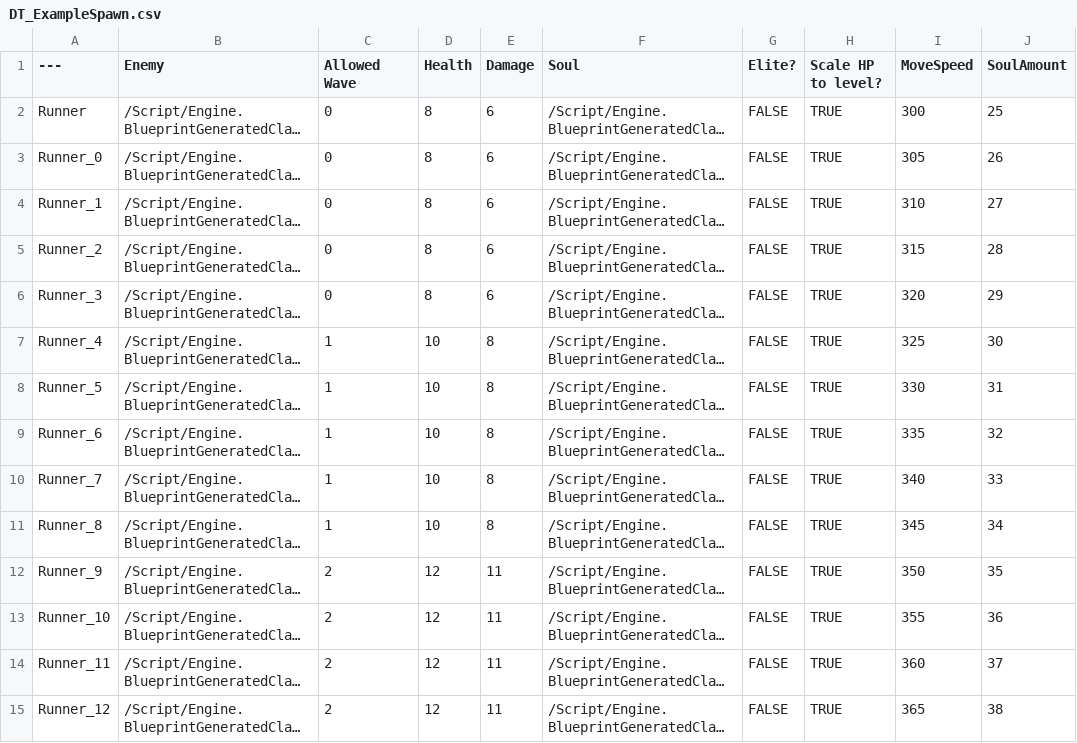
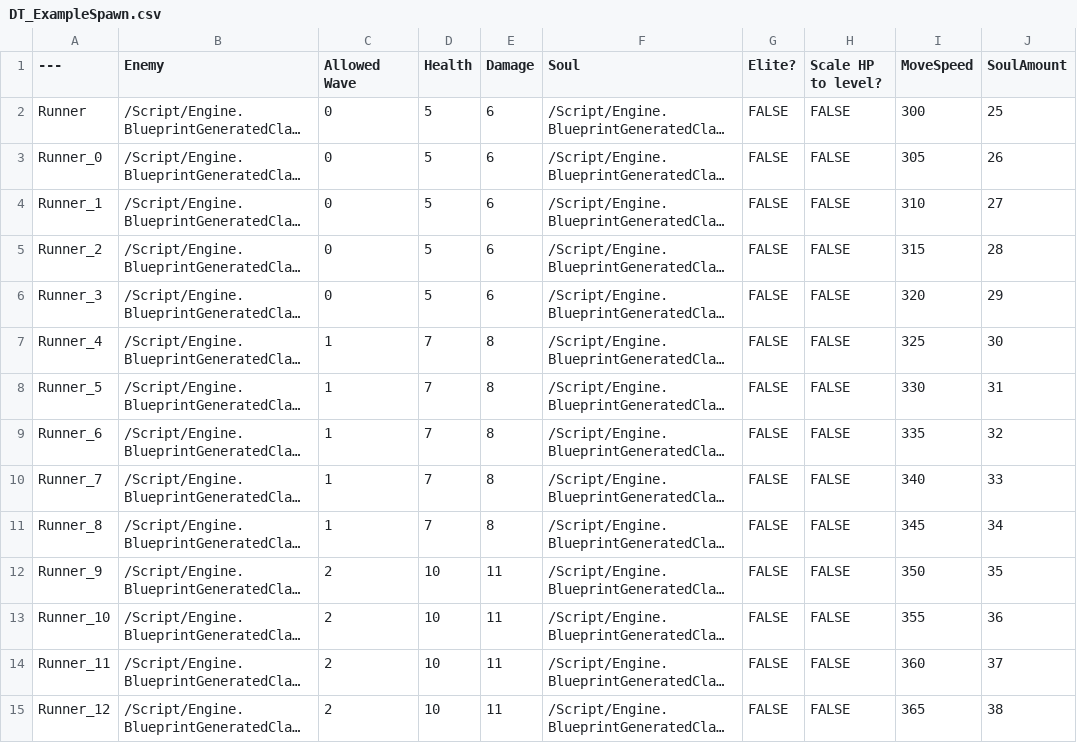
Before and after one commit to yangchunchong/Survivors, a CSV file: Resource/Data/DT_ExampleSpawn.csv, drawn as a sheet; only a part is shown; long unchanged cells end in …; the diff covers the shown part only; the diff names each change by its address in the sheet, - before the commit and + after, or states it on an @@ line.

```diff
--- a/Resource/Data/DT_ExampleSpawn.csv
+++ b/Resource/Data/DT_ExampleSpawn.csv
-D2:D6 (Health): 8
+D2:D6 (Health): 5
-H2:H15 (Scale HP to level?): TRUE
+H2:H15 (Scale HP to level?): FALSE
-D7:D11 (Health): 10
+D7:D11 (Health): 7
-D12:D15 (Health): 12
+D12:D15 (Health): 10
```
Also changed, not shown: 58 edited cells elsewhere in this file, Resource/Data/DT_ActiveAbilities.csv, Resource/Data/DT_ExampleEliteSpawn.csv, 6 other files.
